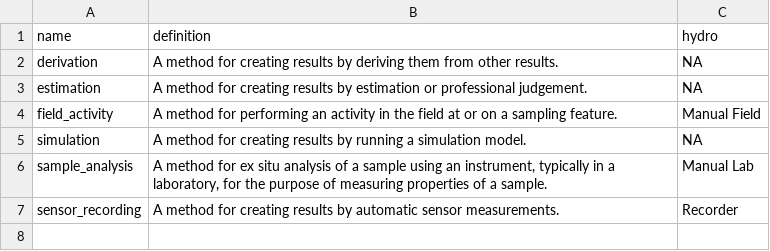
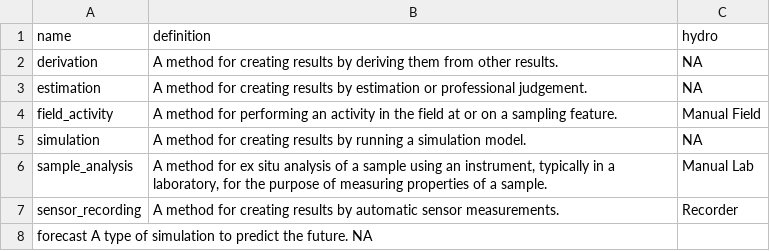
Before and after one commit to tethys-ts/tethys-db-initialize, a TSV file: CVs/method.tsv, drawn as a sheet; the diff names each change by its address in the sheet, - before the commit and + after, or states it on an @@ line.

Commit message:
update

```diff
--- a/CVs/method.tsv
+++ b/CVs/method.tsv
+row 8: forecast A type of simulation to predict the future. NA
```
